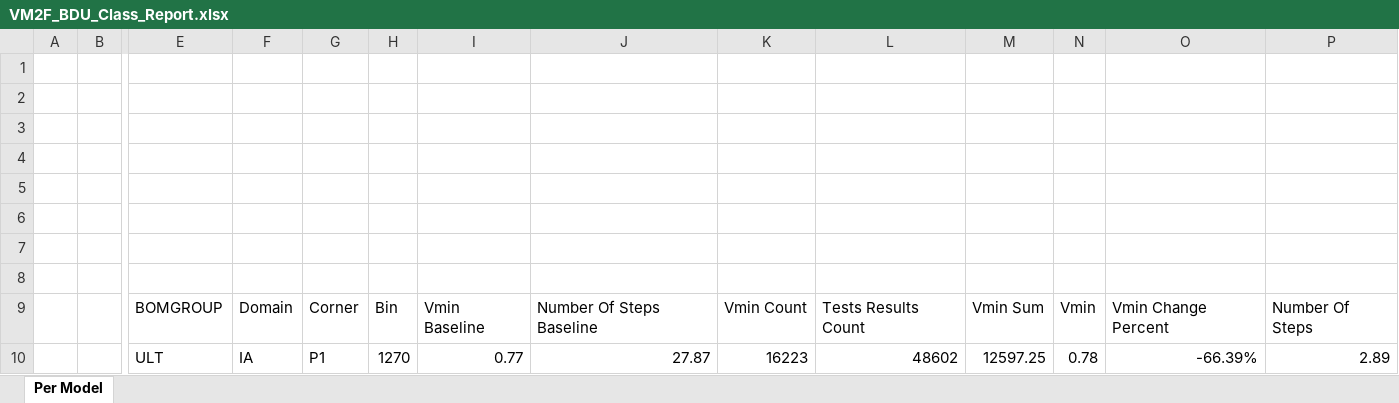
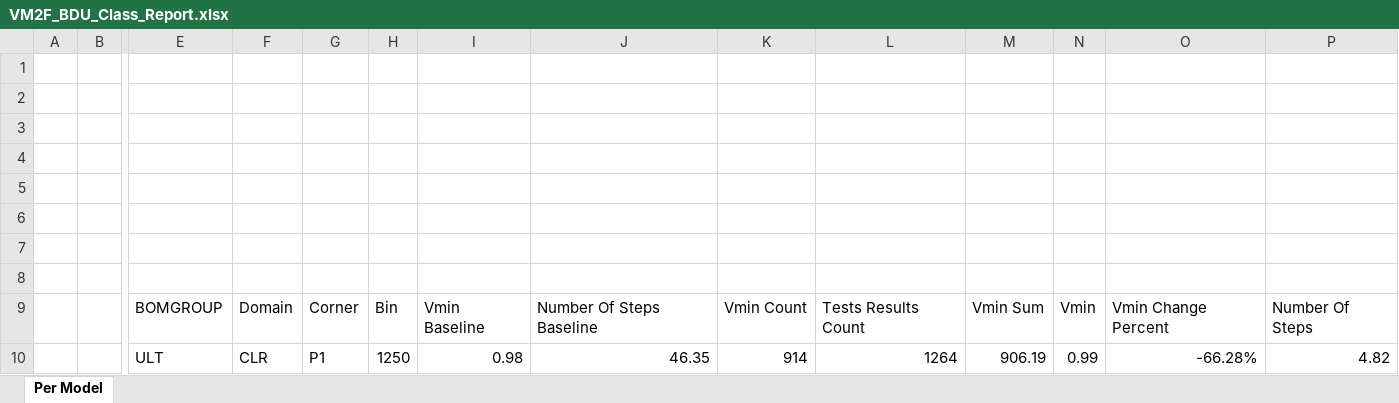
Before and after one commit to chenzelig/chen_repository, an Excel workbook: Vmin BDW/8-Reports/VM2F_BDU_Class_Report.xlsx, sheet Per Model, drawn as a sheet; only a part is shown, gaps mark what is left out; values as stored, in another font and other column widths than the file's, no borders; charts and pictures not drawn; removed rows and columns are numbered as before the commit, all else as after; rows hold the shown columns only; the diff names each change by its address in the sheet, - before the commit and + after, or states it on an @@ line.

```diff
--- a/Vmin BDW/8-Reports/VM2F_BDU_Class_Report.xlsx (sheet Per Model)
+++ b/Vmin BDW/8-Reports/VM2F_BDU_Class_Report.xlsx (sheet Per Model)
-row 10:  |  | ULT | IA | P1 | 1270 | 0.77 | 27.87 | 16223 | 48602 | 12597.25 | 0.78 | -66.39% | 2.89
+row 10:  |  | ULT | CLR | P1 | 1250 | 0.98 | 46.35 | 914 | 1264 | 906.19 | 0.99 | -66.28% | 4.82
```
Also changed, not shown: charts or pictures, 19 other files.
